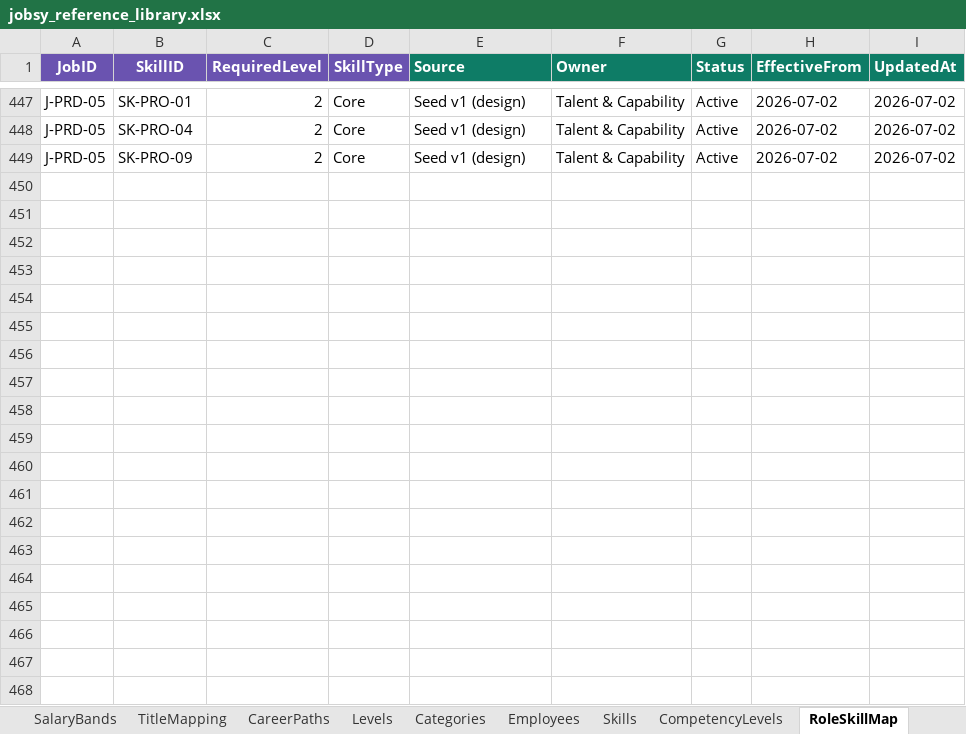
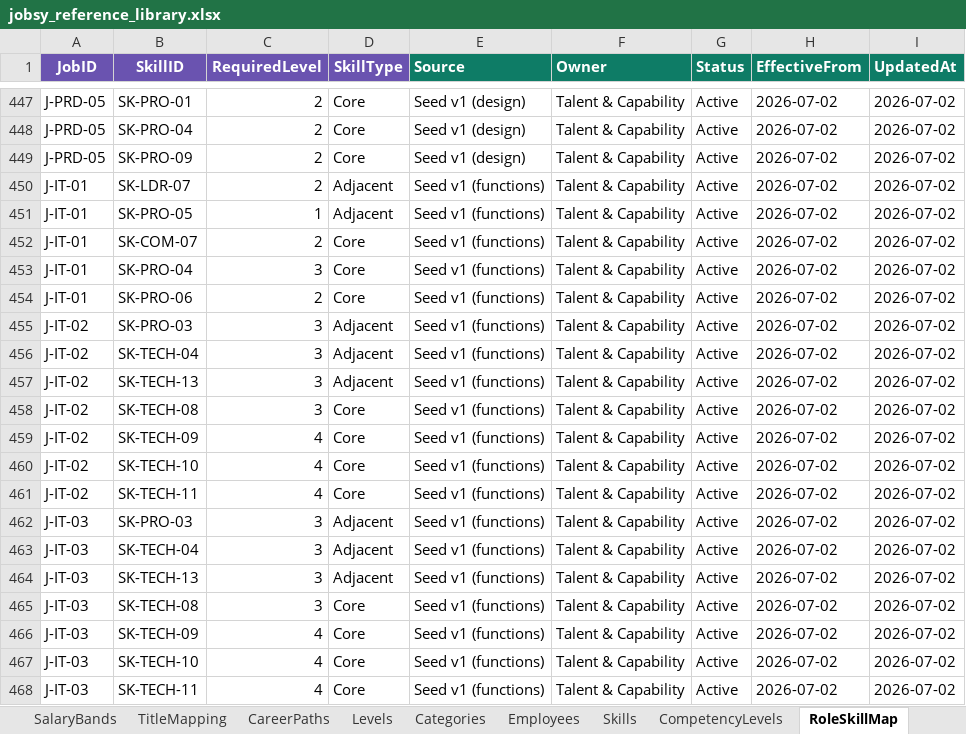
Before and after one commit to closedeyedawareness/Jobsy, an Excel workbook: jobsy_reference_library.xlsx, sheet RoleSkillMap, drawn as a sheet; only a part is shown, gaps mark what is left out; values as stored, in another font and other column widths than the file's, no borders; the diff covers the shown part only; the diff names each change by its address in the sheet, - before the commit and + after, or states it on an @@ line.

```diff
--- a/jobsy_reference_library.xlsx (sheet RoleSkillMap)
+++ b/jobsy_reference_library.xlsx (sheet RoleSkillMap)
+row 450: J-IT-01 | SK-LDR-07 | 2 | Adjacent | Seed v1 (functions) | Talent & Capability | Active | 2026-07-02 | 2026-07-02
+row 451: J-IT-01 | SK-PRO-05 | 1 | Adjacent | Seed v1 (functions) | Talent & Capability | Active | 2026-07-02 | 2026-07-02
+row 452: J-IT-01 | SK-COM-07 | 2 | Core | Seed v1 (functions) | Talent & Capability | Active | 2026-07-02 | 2026-07-02
+row 453: J-IT-01 | SK-PRO-04 | 3 | Core | Seed v1 (functions) | Talent & Capability | Active | 2026-07-02 | 2026-07-02
+row 454: J-IT-01 | SK-PRO-06 | 2 | Core | Seed v1 (functions) | Talent & Capability | Active | 2026-07-02 | 2026-07-02
+row 455: J-IT-02 | SK-PRO-03 | 3 | Adjacent | Seed v1 (functions) | Talent & Capability | Active | 2026-07-02 | 2026-07-02
+row 456: J-IT-02 | SK-TECH-04 | 3 | Adjacent | Seed v1 (functions) | Talent & Capability | Active | 2026-07-02 | 2026-07-02
+row 457: J-IT-02 | SK-TECH-13 | 3 | Adjacent | Seed v1 (functions) | Talent & Capability | Active | 2026-07-02 | 2026-07-02
+row 458: J-IT-02 | SK-TECH-08 | 3 | Core | Seed v1 (functions) | Talent & Capability | Active | 2026-07-02 | 2026-07-02
+row 459: J-IT-02 | SK-TECH-09 | 4 | Core | Seed v1 (functions) | Talent & Capability | Active | 2026-07-02 | 2026-07-02
+row 460: J-IT-02 | SK-TECH-10 | 4 | Core | Seed v1 (functions) | Talent & Capability | Active | 2026-07-02 | 2026-07-02
+row 461: J-IT-02 | SK-TECH-11 | 4 | Core | Seed v1 (functions) | Talent & Capability | Active | 2026-07-02 | 2026-07-02
+row 462: J-IT-03 | SK-PRO-03 | 3 | Adjacent | Seed v1 (functions) | Talent & Capability | Active | 2026-07-02 | 2026-07-02
+row 463: J-IT-03 | SK-TECH-04 | 3 | Adjacent | Seed v1 (functions) | Talent & Capability | Active | 2026-07-02 | 2026-07-02
+row 464: J-IT-03 | SK-TECH-13 | 3 | Adjacent | Seed v1 (functions) | Talent & Capability | Active | 2026-07-02 | 2026-07-02
+row 465: J-IT-03 | SK-TECH-08 | 3 | Core | Seed v1 (functions) | Talent & Capability | Active | 2026-07-02 | 2026-07-02
+row 466: J-IT-03 | SK-TECH-09 | 4 | Core | Seed v1 (functions) | Talent & Capability | Active | 2026-07-02 | 2026-07-02
+row 467: J-IT-03 | SK-TECH-10 | 4 | Core | Seed v1 (functions) | Talent & Capability | Active | 2026-07-02 | 2026-07-02
+row 468: J-IT-03 | SK-TECH-11 | 4 | Core | Seed v1 (functions) | Talent & Capability | Active | 2026-07-02 | 2026-07-02
```
Also changed, not shown: 104 added rows elsewhere in this sheet, sheet TitleMapping, sheet Jobs, sheet JobProfiles, sheet CareerPaths, sheet SalaryBands, sheet Categories, 1 other file.
